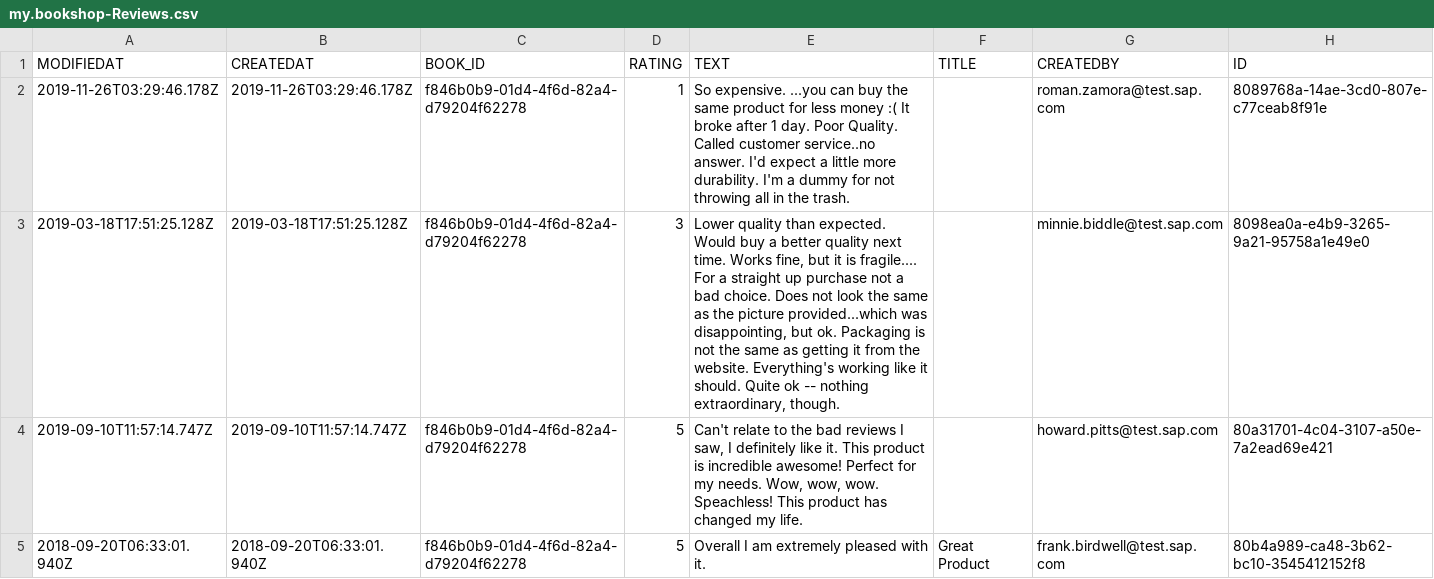
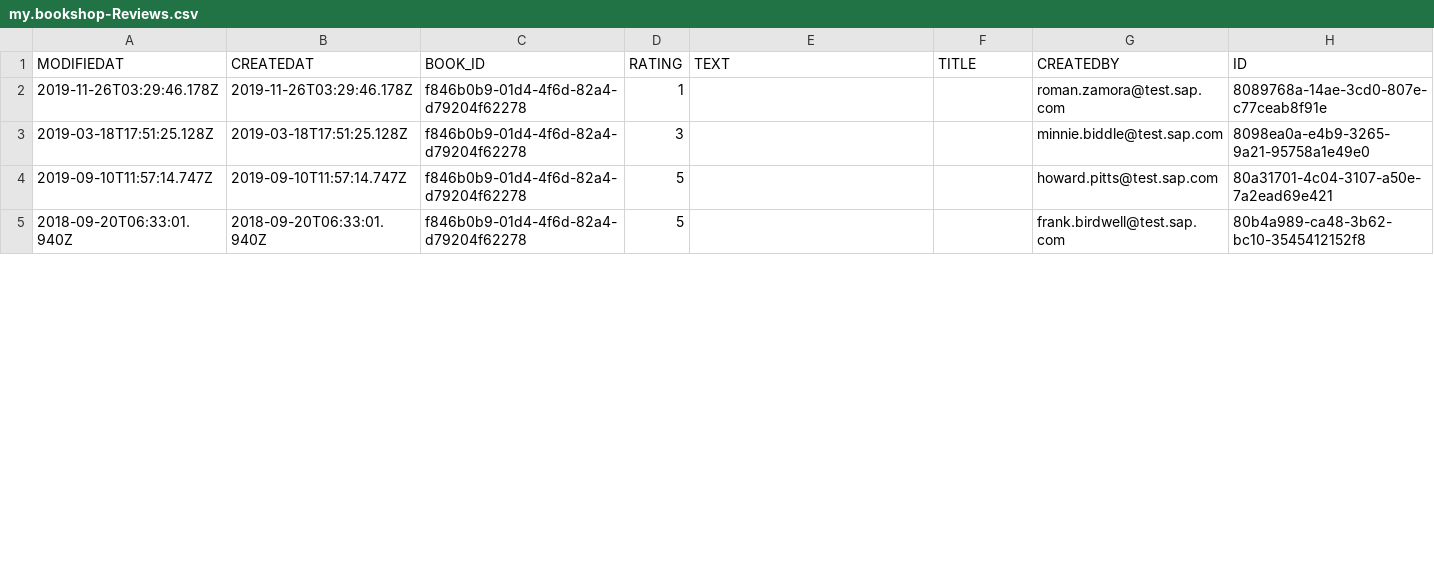
Before and after one commit to rcgtechrepo/sap_cap_java, a CSV file: db/data/my.bookshop-Reviews.csv, drawn as a sheet; only a part is shown; the diff covers the shown part only.

```diff
--- a/db/data/my.bookshop-Reviews.csv
+++ b/db/data/my.bookshop-Reviews.csv
@@ -1,5 +1,5 @@
 MODIFIEDAT;CREATEDAT;BOOK_ID;RATING;TEXT;TITLE;CREATEDBY;ID
-2019-11-26T03:29:46.178Z;2019-11-26T03:29:46.178Z;f846b0b9-01d4-4f6d-82a4-d79204f62278;1;So expensive. ...you can buy the same product for less money :( It broke after 1 day. Poor Quality. Called customer service..no answer. I'd expect a little more durability. I'm a dummy for not throwing all in the trash.;;roman.zamora@test.sap.com;8089768a-14ae-3cd0-807e-c77ceab8f91e
-2019-03-18T17:51:25.128Z;2019-03-18T17:51:25.128Z;f846b0b9-01d4-4f6d-82a4-d79204f62278;3;Lower quality than expected. Would buy a better quality next time. Works fine, but it is fragile.... For a straight up purchase not a bad choice. Does not look the same as the picture provided...which was disappointing, but ok. Packaging is not the same as getting it from the website. Everything's working like it should. Quite ok -- nothing extraordinary, though.;;minnie.biddle@test.sap.com;8098ea0a-e4b9-3265-9a21-95758a1e49e0
-2019-09-10T11:57:14.747Z;2019-09-10T11:57:14.747Z;f846b0b9-01d4-4f6d-82a4-d79204f62278;5;Can't relate to the bad reviews I saw, I definitely like it. This product is incredible awesome! Perfect for my needs. Wow, wow, wow. Speachless! This product has changed my life.;;howard.pitts@test.sap.com;80a31701-4c04-3107-a50e-7a2ead69e421
-2018-09-20T06:33:01.940Z;2018-09-20T06:33:01.940Z;f846b0b9-01d4-4f6d-82a4-d79204f62278;5;Overall I am extremely pleased with it.;Great Product;frank.birdwell@test.sap.com;80b4a989-ca48-3b62-bc10-3545412152f8
+2019-11-26T03:29:46.178Z;2019-11-26T03:29:46.178Z;f846b0b9-01d4-4f6d-82a4-d79204f62278;1;;;roman.zamora@test.sap.com;8089768a-14ae-3cd0-807e-c77ceab8f91e
+2019-03-18T17:51:25.128Z;2019-03-18T17:51:25.128Z;f846b0b9-01d4-4f6d-82a4-d79204f62278;3;;;minnie.biddle@test.sap.com;8098ea0a-e4b9-3265-9a21-95758a1e49e0
+2019-09-10T11:57:14.747Z;2019-09-10T11:57:14.747Z;f846b0b9-01d4-4f6d-82a4-d79204f62278;5;;;howard.pitts@test.sap.com;80a31701-4c04-3107-a50e-7a2ead69e421
+2018-09-20T06:33:01.940Z;2018-09-20T06:33:01.940Z;f846b0b9-01d4-4f6d-82a4-d79204f62278;5;;;frank.birdwell@test.sap.com;80b4a989-ca48-3b62-bc10-3545412152f8
```
Also changed, not shown: 6 edited cells elsewhere in this file, 1 other file.
